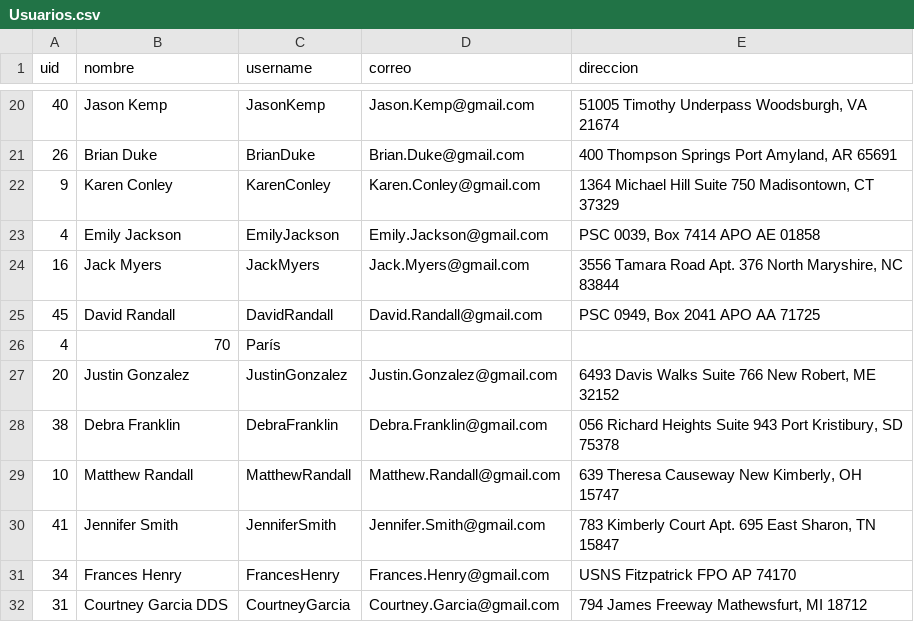
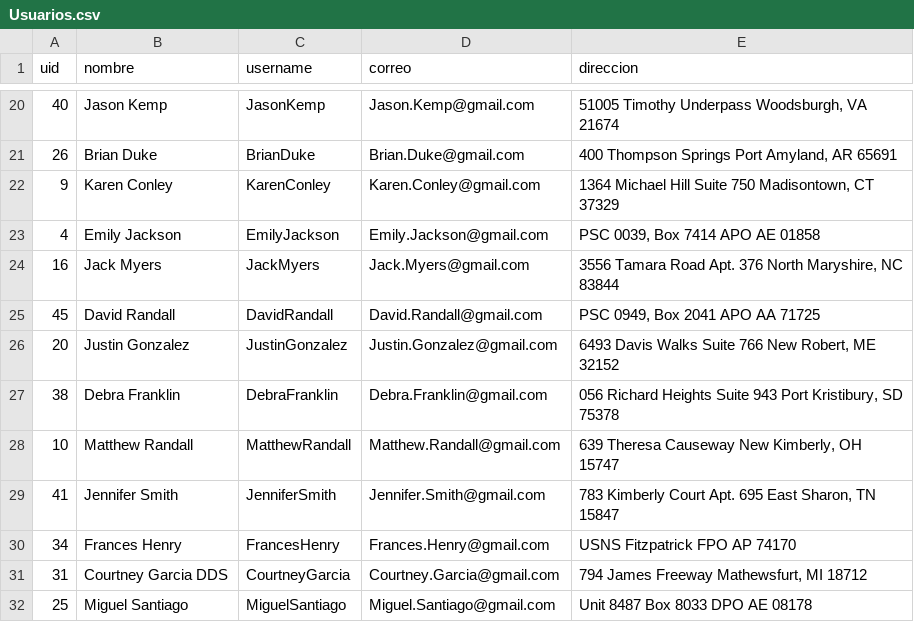
Before and after one commit to DiegoEmilio01/Databases-Project, a CSV file: Entrega2/csv/Usuarios.csv, drawn as a sheet; only a part is shown, gaps mark what is left out; the shorter side is filled out with more unchanged rows.

Commit message:
4 70 Paris

```diff
--- a/Entrega2/csv/Usuarios.csv
+++ b/Entrega2/csv/Usuarios.csv
@@ -25,3 +25,2 @@ uid,nombre,username,correo,direccion
 45,David Randall,DavidRandall,David.Randall@gmail.com,"PSC 0949, Box 2041 APO AA 71725"
-4,70,París,,
 20,Justin Gonzalez,JustinGonzalez,Justin.Gonzalez@gmail.com,"6493 Davis Walks Suite 766 New Robert, ME 32152"
```
